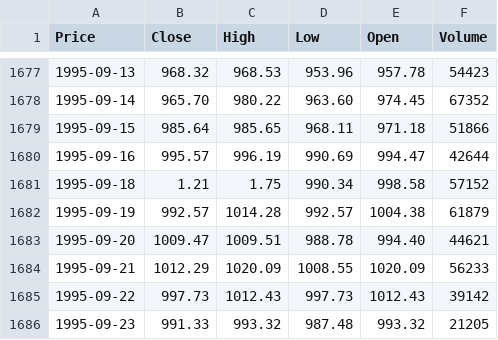
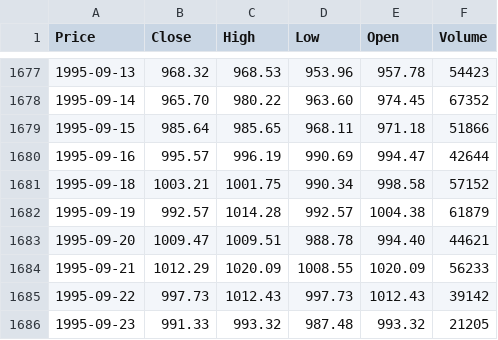
Before and after one commit to Sanghoon-ai/bok-data-analysis, a CSV file: KOSPI.csv, drawn as a sheet; only a part is shown, gaps mark what is left out; the diff names each change by its address in the sheet, - before the commit and + after, or states it on an @@ line.

Commit message:
Update KOSPI.csv

```diff
--- a/KOSPI.csv
+++ b/KOSPI.csv
-B1681 (Close): 1.21
+B1681 (Close): 1003.21
-C1681 (High): 1.75
+C1681 (High): 1001.75
```
